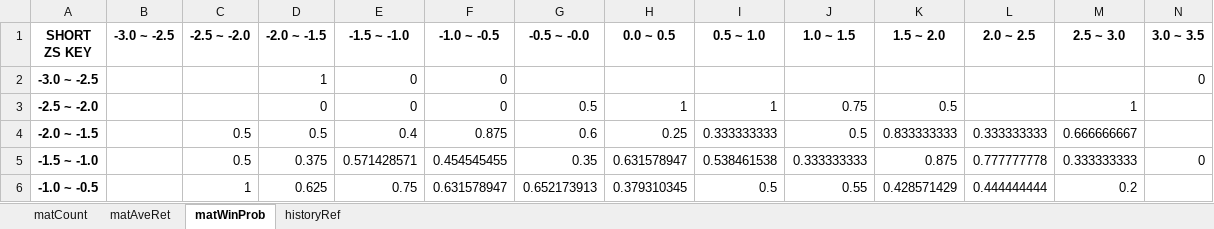
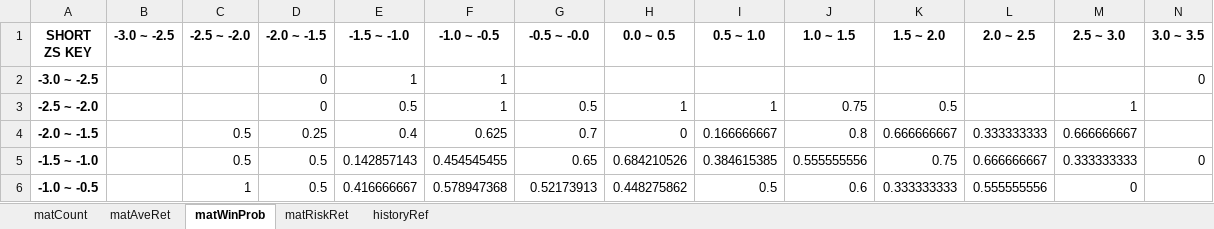
Before and after one commit to powerdoll1987/COT-stat, an Excel workbook: output.xlsx, sheet matWinProb, drawn as a sheet; only a part is shown; values as stored, in another font and other column widths than the file's, no borders; the diff covers the shown part only; the diff names each change by its address in the sheet, - before the commit and + after, or states it on an @@ line.

```diff
--- a/output.xlsx (sheet matWinProb)
+++ b/output.xlsx (sheet matWinProb)
+sheet tab: matRiskRet
-D2 (-2.0 ~ -1.5): 1
+D2 (-2.0 ~ -1.5): 0
-E2 (-1.5 ~ -1.0): 0
+E2 (-1.5 ~ -1.0): 1
-F2:F3 (-1.0 ~ -0.5): 0
+F2:F3 (-1.0 ~ -0.5): 1
-E3 (-1.5 ~ -1.0): 0
+E3 (-1.5 ~ -1.0): 0.5
-D4 (-2.0 ~ -1.5): 0.5
+D4 (-2.0 ~ -1.5): 0.25
-F4 (-1.0 ~ -0.5): 0.875
+F4 (-1.0 ~ -0.5): 0.625
-G4 (-0.5 ~ -0.0): 0.6
+G4 (-0.5 ~ -0.0): 0.7
-H4 (0.0 ~ 0.5): 0.25
+H4 (0.0 ~ 0.5): 0
-I4 (0.5 ~ 1.0): 0.333333333
+I4 (0.5 ~ 1.0): 0.166666667
-J4 (1.0 ~ 1.5): 0.5
+J4 (1.0 ~ 1.5): 0.8
-K4 (1.5 ~ 2.0): 0.833333333
+K4 (1.5 ~ 2.0): 0.666666667
-D5 (-2.0 ~ -1.5): 0.375
+D5 (-2.0 ~ -1.5): 0.5
-E5 (-1.5 ~ -1.0): 0.571428571
+E5 (-1.5 ~ -1.0): 0.142857143
-G5 (-0.5 ~ -0.0): 0.35
+G5 (-0.5 ~ -0.0): 0.65
-H5 (0.0 ~ 0.5): 0.631578947
+H5 (0.0 ~ 0.5): 0.684210526
-I5 (0.5 ~ 1.0): 0.538461538
+I5 (0.5 ~ 1.0): 0.384615385
-J5 (1.0 ~ 1.5): 0.333333333
+J5 (1.0 ~ 1.5): 0.555555556
-K5 (1.5 ~ 2.0): 0.875
+K5 (1.5 ~ 2.0): 0.75
-L5 (2.0 ~ 2.5): 0.777777778
+L5 (2.0 ~ 2.5): 0.666666667
-D6 (-2.0 ~ -1.5): 0.625
+D6 (-2.0 ~ -1.5): 0.5
-E6 (-1.5 ~ -1.0): 0.75
+E6 (-1.5 ~ -1.0): 0.416666667
-F6 (-1.0 ~ -0.5): 0.631578947
+F6 (-1.0 ~ -0.5): 0.578947368
-G6 (-0.5 ~ -0.0): 0.652173913
+G6 (-0.5 ~ -0.0): 0.52173913
-H6 (0.0 ~ 0.5): 0.379310345
+H6 (0.0 ~ 0.5): 0.448275862
-J6 (1.0 ~ 1.5): 0.55
+J6 (1.0 ~ 1.5): 0.6
-K6 (1.5 ~ 2.0): 0.428571429
+K6 (1.5 ~ 2.0): 0.333333333
-L6 (2.0 ~ 2.5): 0.444444444
+L6 (2.0 ~ 2.5): 0.555555556
-M6 (2.5 ~ 3.0): 0.2
+M6 (2.5 ~ 3.0): 0
```
Also changed, not shown: 43 edited cells elsewhere in this sheet, sheet matAveRet, sheet historyRef, sheet matCount, 2 other files.
